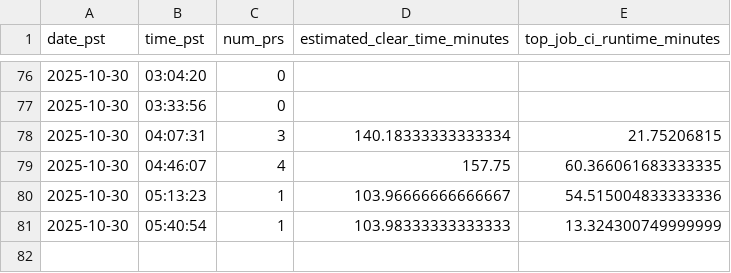
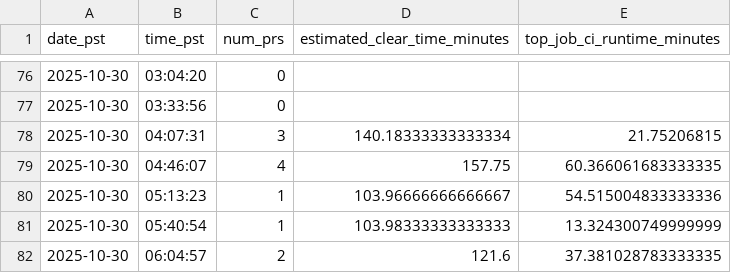
Before and after one commit to wusatosi/tt-merge-queue-monitor, a CSV file: summarized.csv, drawn as a sheet; only a part is shown, gaps mark what is left out.

```diff
--- a/summarized.csv
+++ b/summarized.csv
@@ -81 +81,2 @@ date_pst,time_pst,num_prs,estimated_clear_time_minutes,top_job_ci_runtime_minute
 2025-10-30,05:40:54,1,103.98333333333333,13.324300749999999
+2025-10-30,06:04:57,2,121.6,37.381028783333335
```
Also changed, not shown: 1 other file.
